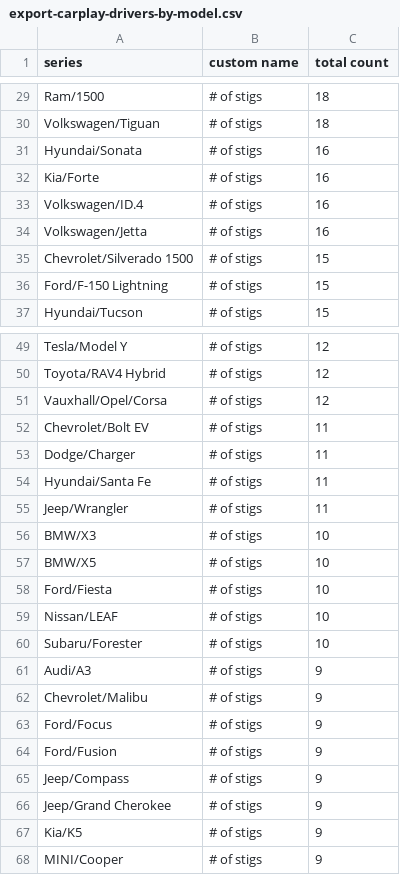
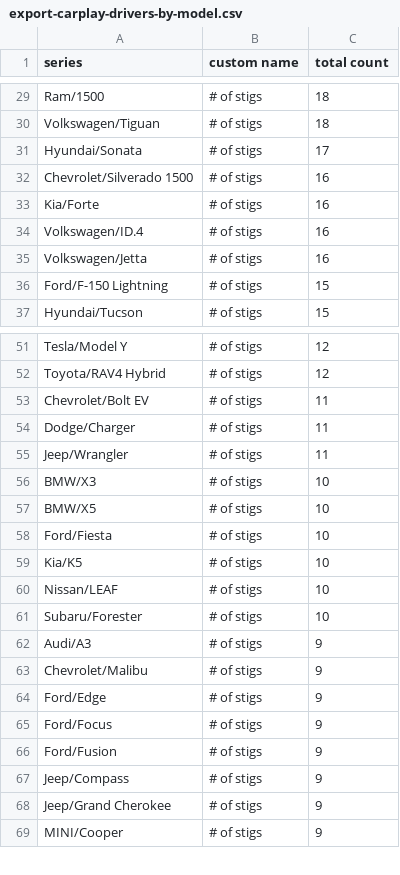
Before and after one commit to ClutchEngineering/sidecar.clutch.engineering, a CSV file: Sources/gensite/export-carplay-drivers-by-model.csv, drawn as a sheet; only a part is shown, gaps mark what is left out; the diff covers the shown part only.

```diff
--- a/Sources/gensite/export-carplay-drivers-by-model.csv
+++ b/Sources/gensite/export-carplay-drivers-by-model.csv
@@ -30,3 +30,4 @@ Ram/1500,# of stigs,18
 Volkswagen/Tiguan,# of stigs,18
-Hyundai/Sonata,# of stigs,16
+Hyundai/Sonata,# of stigs,17
+Chevrolet/Silverado 1500,# of stigs,16
 Kia/Forte,# of stigs,16
@@ -34,3 +35,2 @@ Volkswagen/ID.4,# of stigs,16
 Volkswagen/Jetta,# of stigs,16
-Chevrolet/Silverado 1500,# of stigs,15
 Ford/F-150 Lightning,# of stigs,15
@@ -50,6 +52,4 @@ Tesla/Model Y,# of stigs,12
 Toyota/RAV4 Hybrid,# of stigs,12
-Vauxhall/Opel/Corsa,# of stigs,12
 Chevrolet/Bolt EV,# of stigs,11
 Dodge/Charger,# of stigs,11
-Hyundai/Santa Fe,# of stigs,11
 Jeep/Wrangler,# of stigs,11
@@ -58,2 +58,3 @@ BMW/X5,# of stigs,10
 Ford/Fiesta,# of stigs,10
+Kia/K5,# of stigs,10
 Nissan/LEAF,# of stigs,10
@@ -62,2 +63,3 @@ Audi/A3,# of stigs,9
 Chevrolet/Malibu,# of stigs,9
+Ford/Edge,# of stigs,9
 Ford/Focus,# of stigs,9
@@ -66,3 +68,2 @@ Jeep/Compass,# of stigs,9
 Jeep/Grand Cherokee,# of stigs,9
-Kia/K5,# of stigs,9
 MINI/Cooper,# of stigs,9
```
Also changed, not shown: 13 added rows, 11 removed rows and 4 edited cells elsewhere in this file, Sources/gensite/export-carplay-distance-traveled-by-model-yesterday.csv.
